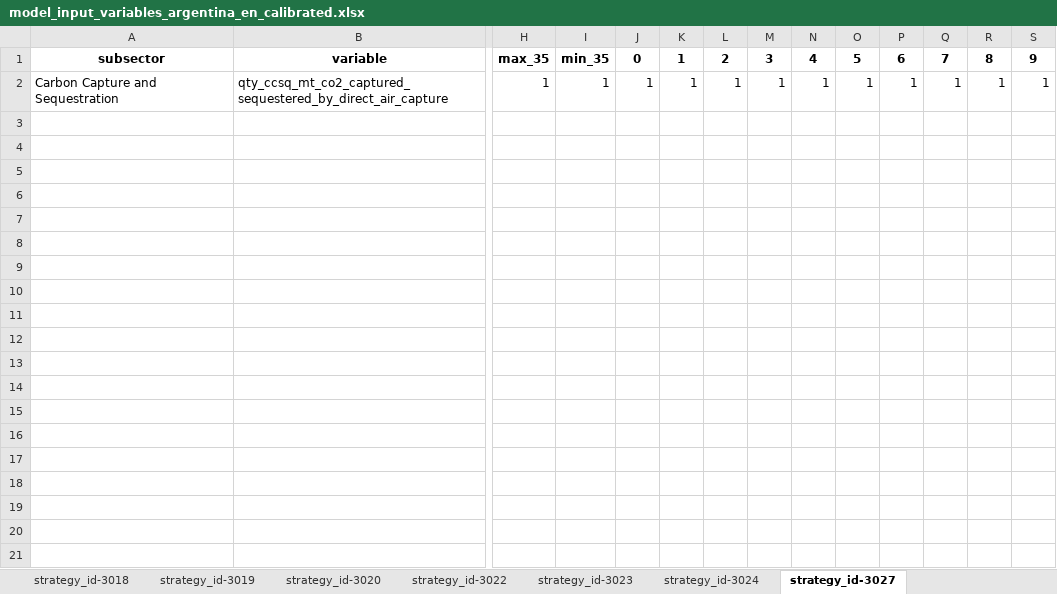
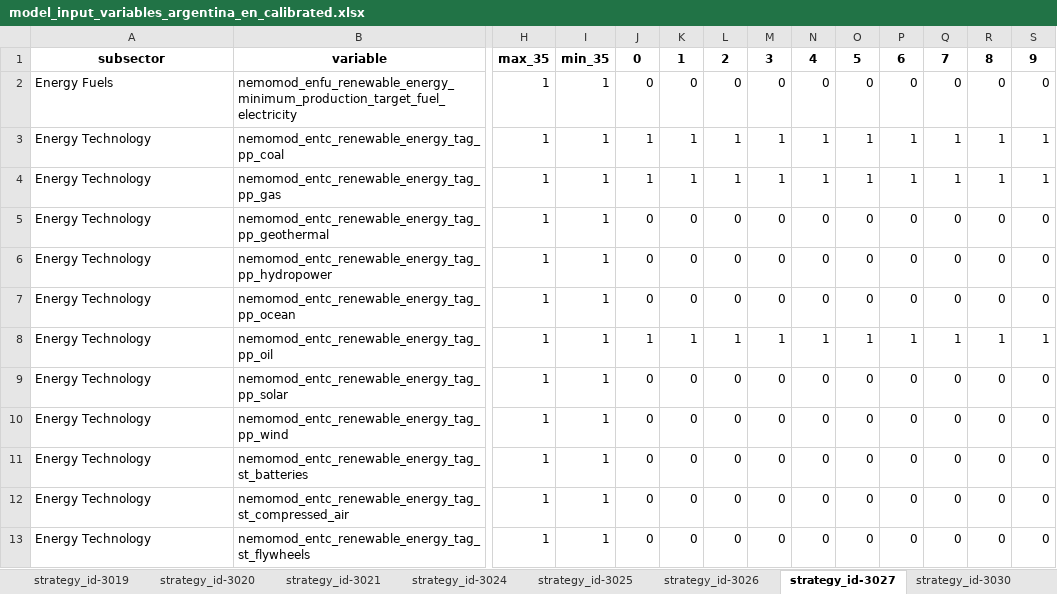
Before and after one commit to jarojasag/lac_decarbonization, an Excel workbook: ref/ingestion/calibrated/argentina/model_input_variables_argentina_en_calibrated.xlsx, sheet strategy_id-3027, drawn as a sheet; only a part is shown, gaps mark what is left out; values as stored, in another font and other column widths than the file's, no borders; removed rows and columns are numbered as before the commit, all else as after; rows hold the shown columns only; the diff names each change by its address in the sheet, - before the commit and + after, or states it on an @@ line.

```diff
--- a/ref/ingestion/calibrated/argentina/model_input_variables_argentina_en_calibrated.xlsx (sheet strategy_id-3027)
+++ b/ref/ingestion/calibrated/argentina/model_input_variables_argentina_en_calibrated.xlsx (sheet strategy_id-3027)
-sheet tab: strategy_id-3022
+sheet tab: strategy_id-3021
-sheet tab: strategy_id-3023
+sheet tab: strategy_id-3025
+sheet tab: strategy_id-3026
+sheet tab: strategy_id-3030
-row 2: Carbon Capture and Sequestration | qty_ccsq_mt_co2_captured_sequestered_by_direct_air_capture | 1 | 1 | 1 | 1 | 1 | 1 | 1 | 1 | 1 | 1 | 1 | 1
+row 2: Energy Fuels | nemomod_enfu_renewable_energy_minimum_production_target_fuel_electricity | 1 | 1 | 0 | 0 | 0 | 0 | 0 | 0 | 0 | 0 | 0 | 0
+row 3: Energy Technology | nemomod_entc_renewable_energy_tag_pp_coal | 1 | 1 | 1 | 1 | 1 | 1 | 1 | 1 | 1 | 1 | 1 | 1
+row 4: Energy Technology | nemomod_entc_renewable_energy_tag_pp_gas | 1 | 1 | 1 | 1 | 1 | 1 | 1 | 1 | 1 | 1 | 1 | 1
+row 5: Energy Technology | nemomod_entc_renewable_energy_tag_pp_geothermal | 1 | 1 | 0 | 0 | 0 | 0 | 0 | 0 | 0 | 0 | 0 | 0
+row 6: Energy Technology | nemomod_entc_renewable_energy_tag_pp_hydropower | 1 | 1 | 0 | 0 | 0 | 0 | 0 | 0 | 0 | 0 | 0 | 0
+row 7: Energy Technology | nemomod_entc_renewable_energy_tag_pp_ocean | 1 | 1 | 0 | 0 | 0 | 0 | 0 | 0 | 0 | 0 | 0 | 0
+row 8: Energy Technology | nemomod_entc_renewable_energy_tag_pp_oil | 1 | 1 | 1 | 1 | 1 | 1 | 1 | 1 | 1 | 1 | 1 | 1
+row 9: Energy Technology | nemomod_entc_renewable_energy_tag_pp_solar | 1 | 1 | 0 | 0 | 0 | 0 | 0 | 0 | 0 | 0 | 0 | 0
+row 10: Energy Technology | nemomod_entc_renewable_energy_tag_pp_wind | 1 | 1 | 0 | 0 | 0 | 0 | 0 | 0 | 0 | 0 | 0 | 0
+row 11: Energy Technology | nemomod_entc_renewable_energy_tag_st_batteries | 1 | 1 | 0 | 0 | 0 | 0 | 0 | 0 | 0 | 0 | 0 | 0
+row 12: Energy Technology | nemomod_entc_renewable_energy_tag_st_compressed_air | 1 | 1 | 0 | 0 | 0 | 0 | 0 | 0 | 0 | 0 | 0 | 0
+row 13: Energy Technology | nemomod_entc_renewable_energy_tag_st_flywheels | 1 | 1 | 0 | 0 | 0 | 0 | 0 | 0 | 0 | 0 | 0 | 0
```
Also changed, not shown: sheet strategy_id-3006, sheet strategy_id-3005, sheet strategy_id-0, sheet strategy_id-3021, sheet strategy_id-3024, sheet strategy_id-3020, 2 more sheets, other sheet tabs, ref/ingestion/calibrated/guatemala/model_input_variables_guatemala_en_calibrated.xlsx, ref/ingestion/calibrated/nicaragua/model_input_variables_nicaragua_en_calibrated.xlsx, 35 other files.
